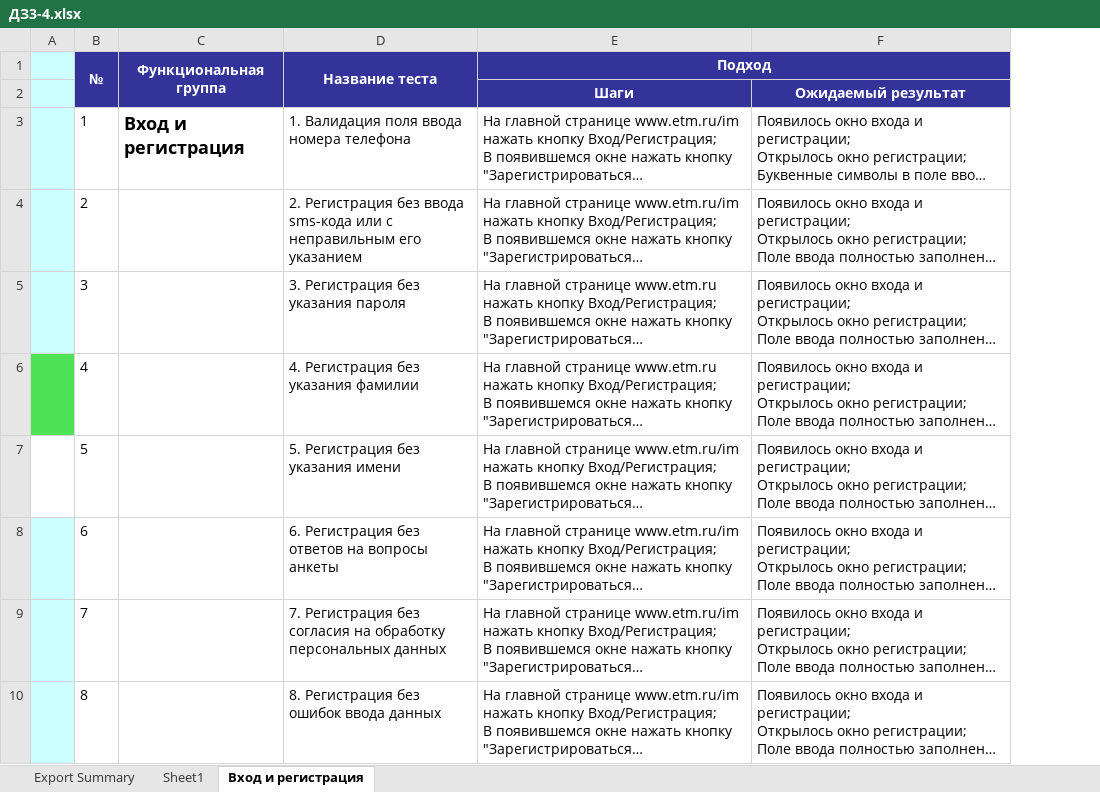
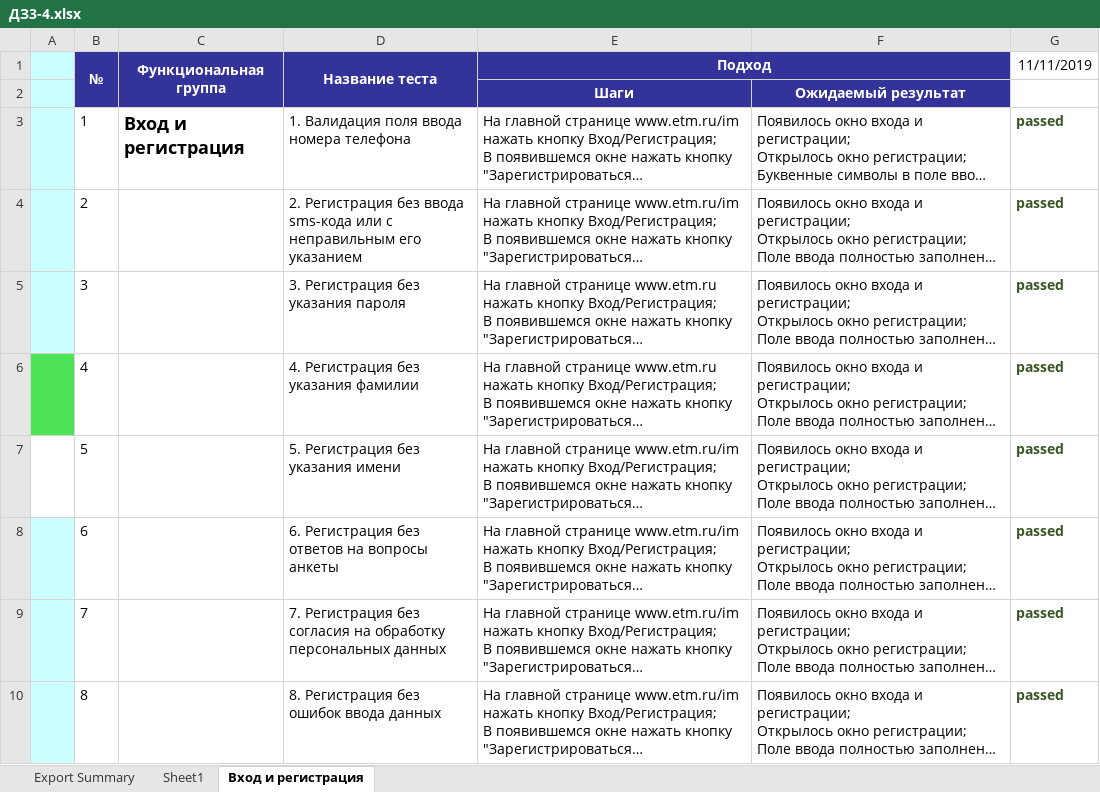
Before and after one commit to Muravyev-aa/Reposit1, an Excel workbook: ДЗ3-4.xlsx, sheet Вход и регистрация, drawn as a sheet; only a part is shown; long unchanged cells end in …; values as stored, in another font and other column widths than the file's, no borders; the diff names each change by its address in the sheet, - before the commit and + after, or states it on an @@ line.

Commit message:
Тестирование 11.11.2019
Пройдены тесты с 1 по 17

```diff
--- a/ДЗ3-4.xlsx (sheet Вход и регистрация)
+++ b/ДЗ3-4.xlsx (sheet Вход и регистрация)
+column G (11/11/2019), rows 3-10: all passed
```
